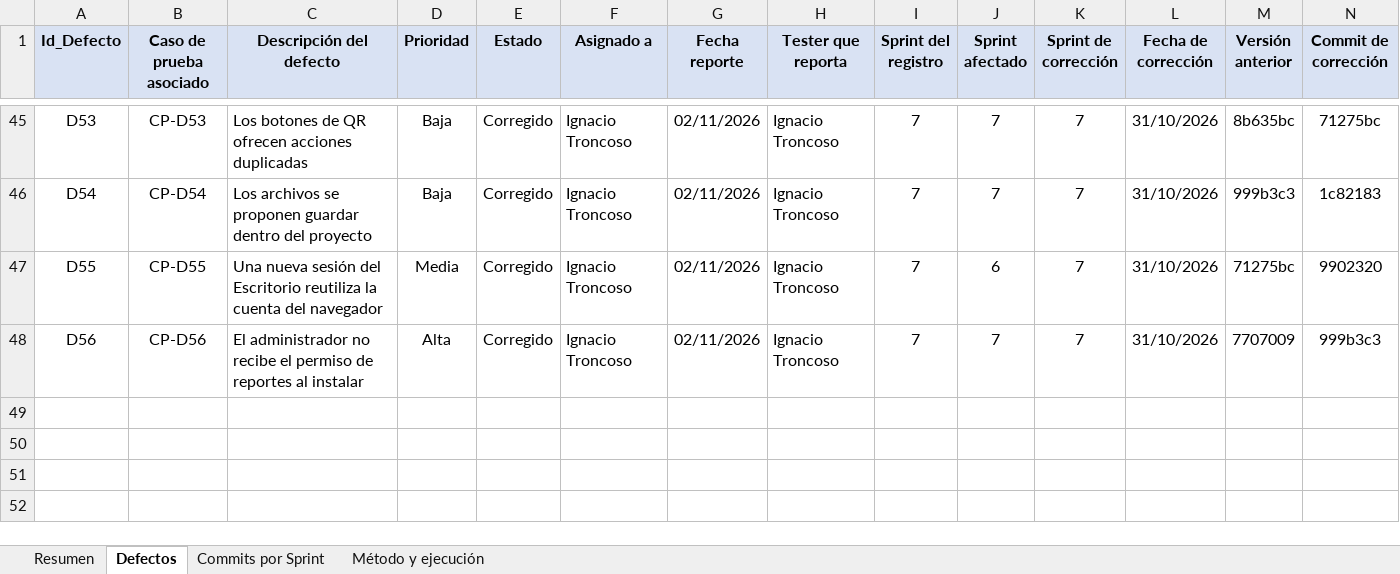
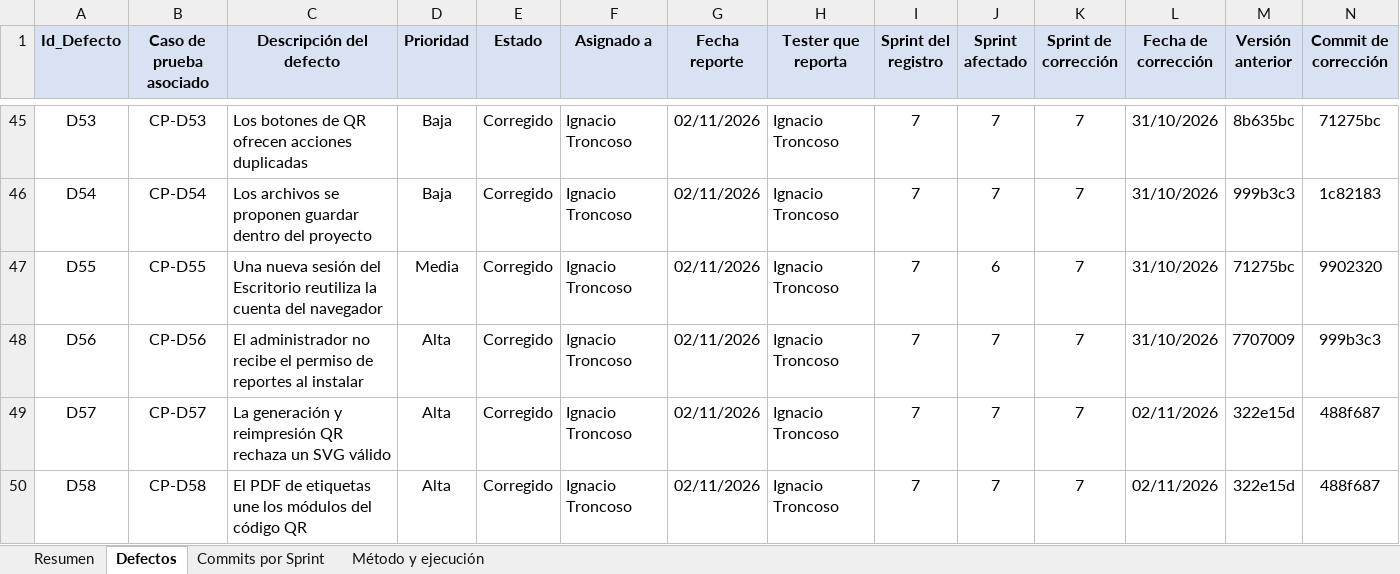
Before and after one commit to NWOOD777/SIGET, an Excel workbook: Fase 2/Evidencias Proyecto/Evidencias de documentación/Pruebas/Listado_de_Defectos_SIGET.xlsx, sheet Defectos, drawn as a sheet; only a part is shown, gaps mark what is left out; values as stored, in another font and other column widths than the file's, no borders; conditional formats and table styles not drawn; rows hold the shown columns only; the diff names each change by its address in the sheet, - before the commit and + after, or states it on an @@ line.

Commit message:
Actualizar el listado de defectos y los reportes de defectos y evidencias para el Sprint 7.

```diff
--- a/Fase 2/Evidencias Proyecto/Evidencias de documentación/Pruebas/Listado_de_Defectos_SIGET.xlsx (sheet Defectos)
+++ b/Fase 2/Evidencias Proyecto/Evidencias de documentación/Pruebas/Listado_de_Defectos_SIGET.xlsx (sheet Defectos)
+row 49: D57 | CP-D57 | La generación y reimpresión QR rechaza un SVG válido | Alta | Corregido | Ignacio Troncoso | 02/11/2026 | Ignacio Troncoso | 7 | 7 | 7 | 02/11/2026 | 322e15d | 488f687
+row 50: D58 | CP-D58 | El PDF de etiquetas une los módulos del código QR | Alta | Corregido | Ignacio Troncoso | 02/11/2026 | Ignacio Troncoso | 7 | 7 | 7 | 02/11/2026 | 322e15d | 488f687
```
Also changed, not shown: sheet Resumen, sheet Commits por Sprint, sheet Método y ejecución, formulas that keep their value, 2 other files.
